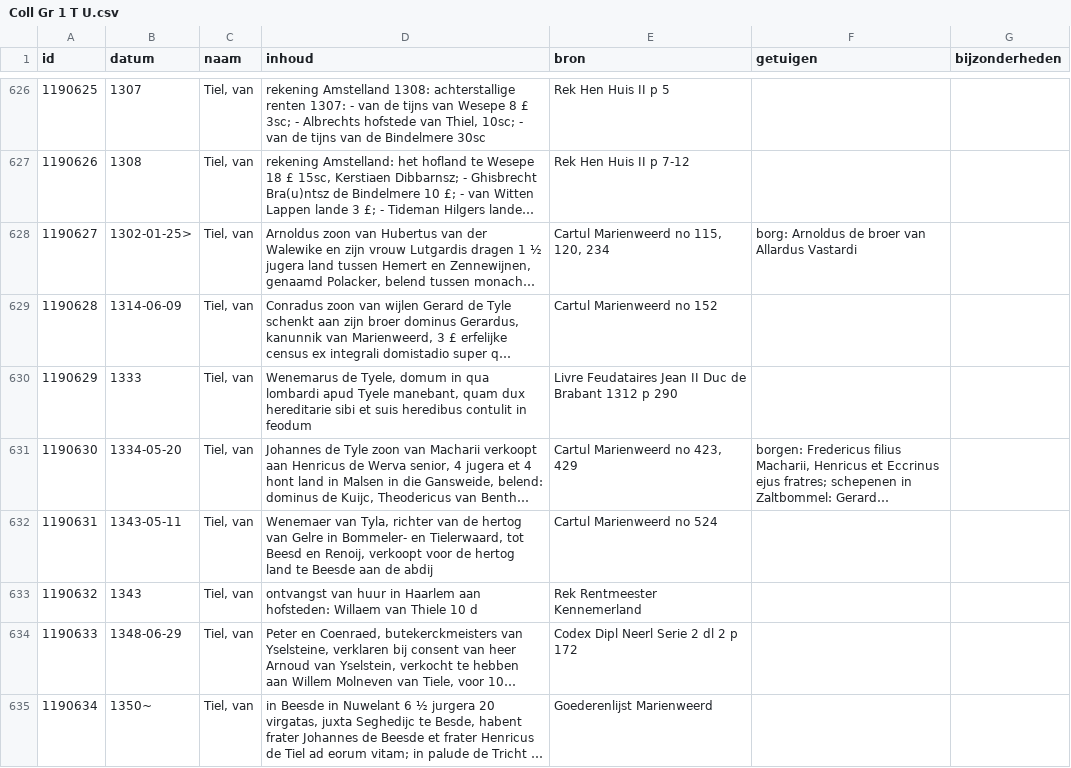
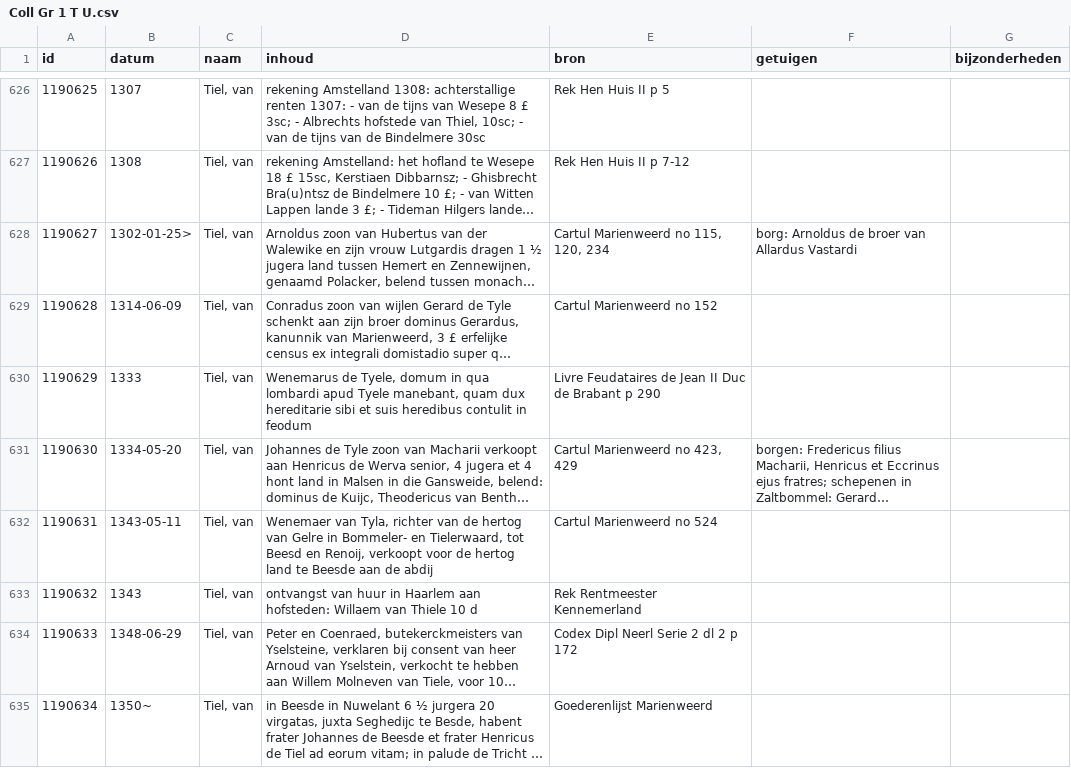
Before and after one commit to collectiegroesbeek/collectiegroesbeek-data, a CSV file: Coll Gr 1 T U.csv, drawn as a sheet; only a part is shown, gaps mark what is left out; long unchanged cells end in …; the diff covers the shown part only; the diff names each change by its address in the sheet, - before the commit and + after, or states it on an @@ line.

```diff
--- a/Coll Gr 1 T U.csv
+++ b/Coll Gr 1 T U.csv
-E630 (bron): Livre Feudataires Jean II Duc de Brabant 1312 p 290
+E630 (bron): Livre Feudataires de Jean II Duc de Brabant p 290
```
Also changed, not shown: 6 edited cells elsewhere in this file, Coll Gr 1 E.csv, Coll Gr 1 N O.csv, 15 other files.
